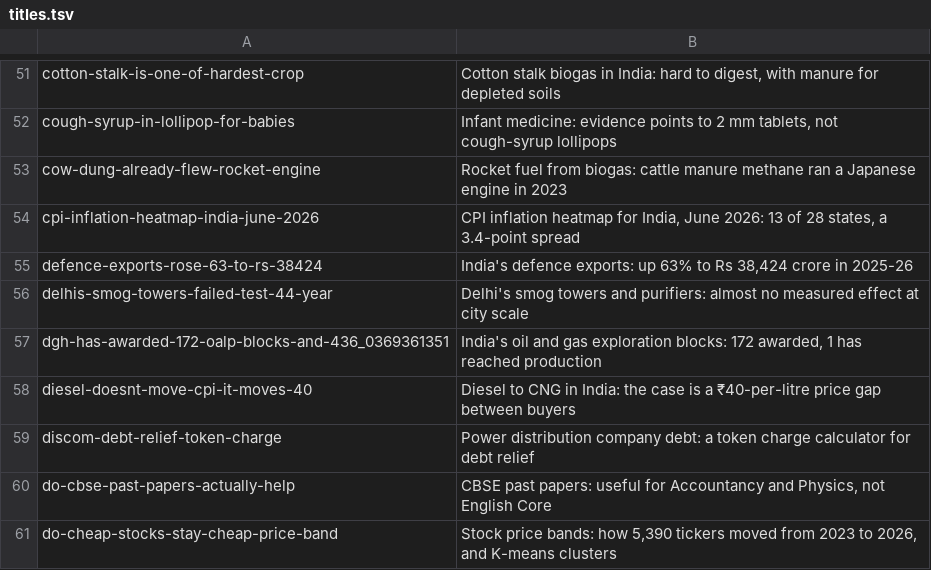
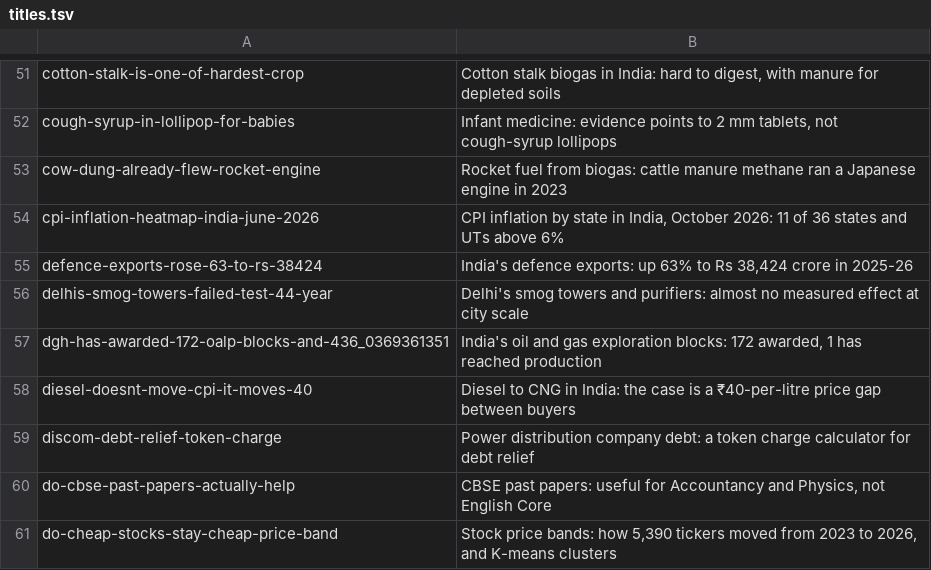
Before and after one commit to herrrickshaw/blogger_writeups_code, a TSV file: out/retitle/titles.tsv, drawn as a sheet; only a part is shown, gaps mark what is left out.

```diff
--- a/out/retitle/titles.tsv
+++ b/out/retitle/titles.tsv
@@ -53,3 +53,3 @@ cough-syrup-in-lollipop-for-babies	Infant medicine: evidence points to 2 mm tabl
 cow-dung-already-flew-rocket-engine	Rocket fuel from biogas: cattle manure methane ran a Japanese engine in 2023
-cpi-inflation-heatmap-india-june-2026	CPI inflation heatmap for India, June 2026: 13 of 28 states, a 3.4-point spread
+cpi-inflation-heatmap-india-june-2026	CPI inflation by state in India, October 2026: 11 of 36 states and UTs above 6%
 defence-exports-rose-63-to-rs-38424	India's defence exports: up 63% to Rs 38,424 crore in 2025-26
```
